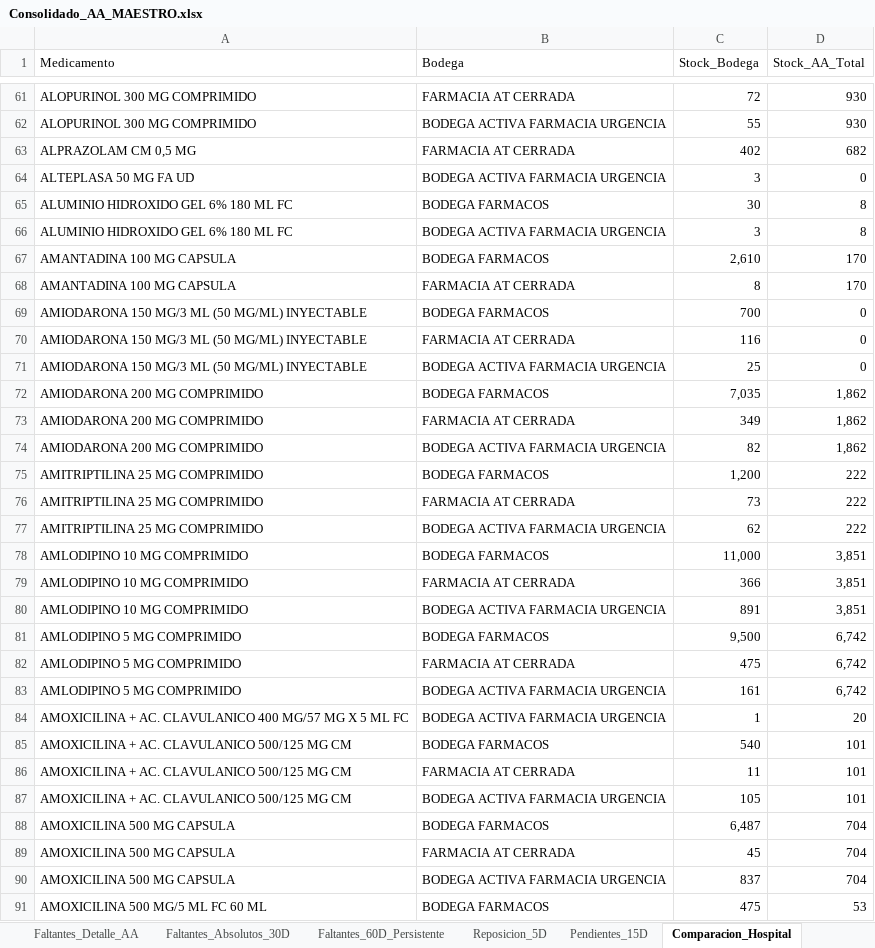
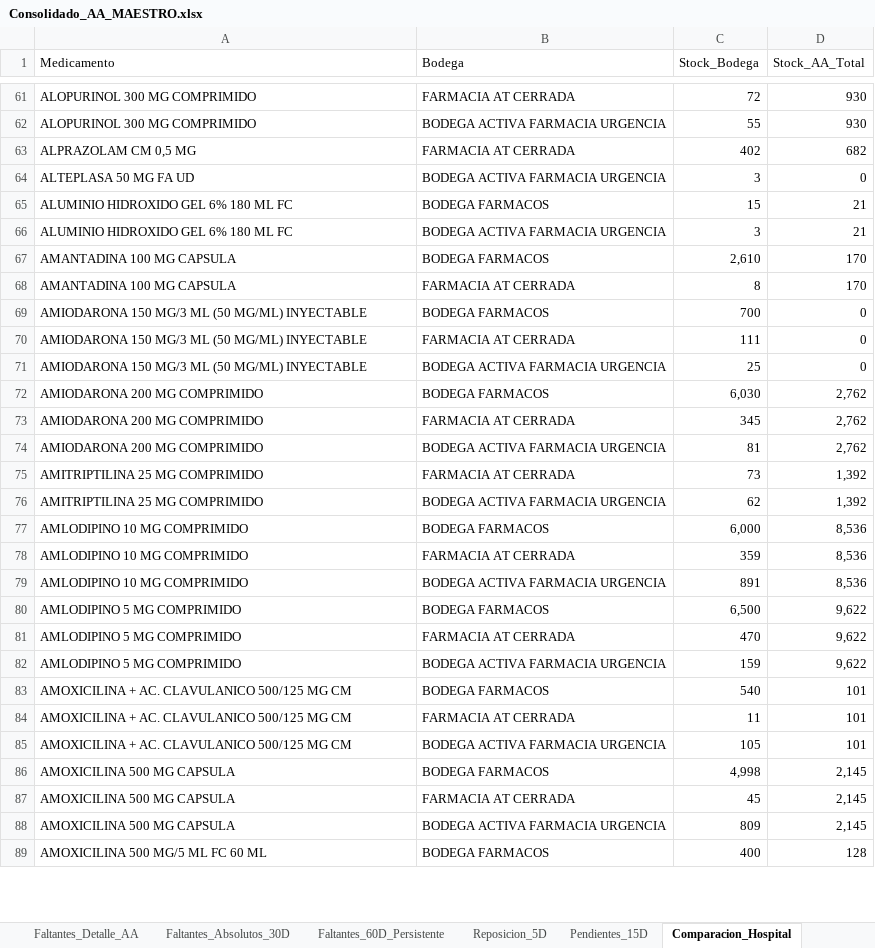
Before and after one commit to danielalfonsocc-rgb/maestro-aa-farmacia, an Excel workbook: Consolidado_AA_MAESTRO.xlsx, sheet Comparacion_Hospital, drawn as a sheet; only a part is shown, gaps mark what is left out; values as stored, in another font and other column widths than the file's, no cell formats; removed rows and columns are numbered as before the commit, all else as after; the diff covers the shown part only; the diff names each change by its address in the sheet, - before the commit and + after, or states it on an @@ line.

```diff
--- a/Consolidado_AA_MAESTRO.xlsx (sheet Comparacion_Hospital)
+++ b/Consolidado_AA_MAESTRO.xlsx (sheet Comparacion_Hospital)
-C65 (Stock_Bodega): 30
+C65 (Stock_Bodega): 15
-D65:D66 (Stock_AA_Total): 8
+D65:D66 (Stock_AA_Total): 21
-C70 (Stock_Bodega): 116
+C70 (Stock_Bodega): 111
-C72 (Stock_Bodega): 7,035
+C72 (Stock_Bodega): 6,030
-D72:D74 (Stock_AA_Total): 1,862
+D72:D74 (Stock_AA_Total): 2,762
-C73 (Stock_Bodega): 349
+C73 (Stock_Bodega): 345
-C74 (Stock_Bodega): 82
+C74 (Stock_Bodega): 81
-row 75: AMITRIPTILINA 25 MG COMPRIMIDO | BODEGA FARMACOS | 1,200 | 222
-D75:D76 (Stock_AA_Total): 222
+D75:D76 (Stock_AA_Total): 1,392
-C77 (Stock_Bodega): 11,000
+C77 (Stock_Bodega): 6,000
-D77:D79 (Stock_AA_Total): 3,851
+D77:D79 (Stock_AA_Total): 8,536
-C78 (Stock_Bodega): 366
+C78 (Stock_Bodega): 359
-C80 (Stock_Bodega): 9,500
+C80 (Stock_Bodega): 6,500
-D80:D82 (Stock_AA_Total): 6,742
+D80:D82 (Stock_AA_Total): 9,622
-C81 (Stock_Bodega): 475
+C81 (Stock_Bodega): 470
-C82 (Stock_Bodega): 161
+C82 (Stock_Bodega): 159
-row 84: AMOXICILINA + AC. CLAVULANICO 400 MG/57 MG X 5 ML FC | BODEGA ACTIVA FARMACIA URGENCIA | 1 | 20
-C86 (Stock_Bodega): 6,487
+C86 (Stock_Bodega): 4,998
-D86:D88 (Stock_AA_Total): 704
+D86:D88 (Stock_AA_Total): 2,145
-C88 (Stock_Bodega): 837
+C88 (Stock_Bodega): 809
-C89 (Stock_Bodega): 475
+C89 (Stock_Bodega): 400
-D89 (Stock_AA_Total): 53
+D89 (Stock_AA_Total): 128
```
Also changed, not shown: 4 added rows, 18 removed rows and 766 edited cells elsewhere in this sheet, sheet Pedido_Repos_Bodega, sheet Pedido_Farm_Bodega, sheet SGLI_Estres, sheet Reposicion_5D, sheet Consumo_Mensual, sheet Tendencia_Semanal, 13 more sheets, cell formats, Resumen_Pedidos_AA.xlsx, 1 other file.
